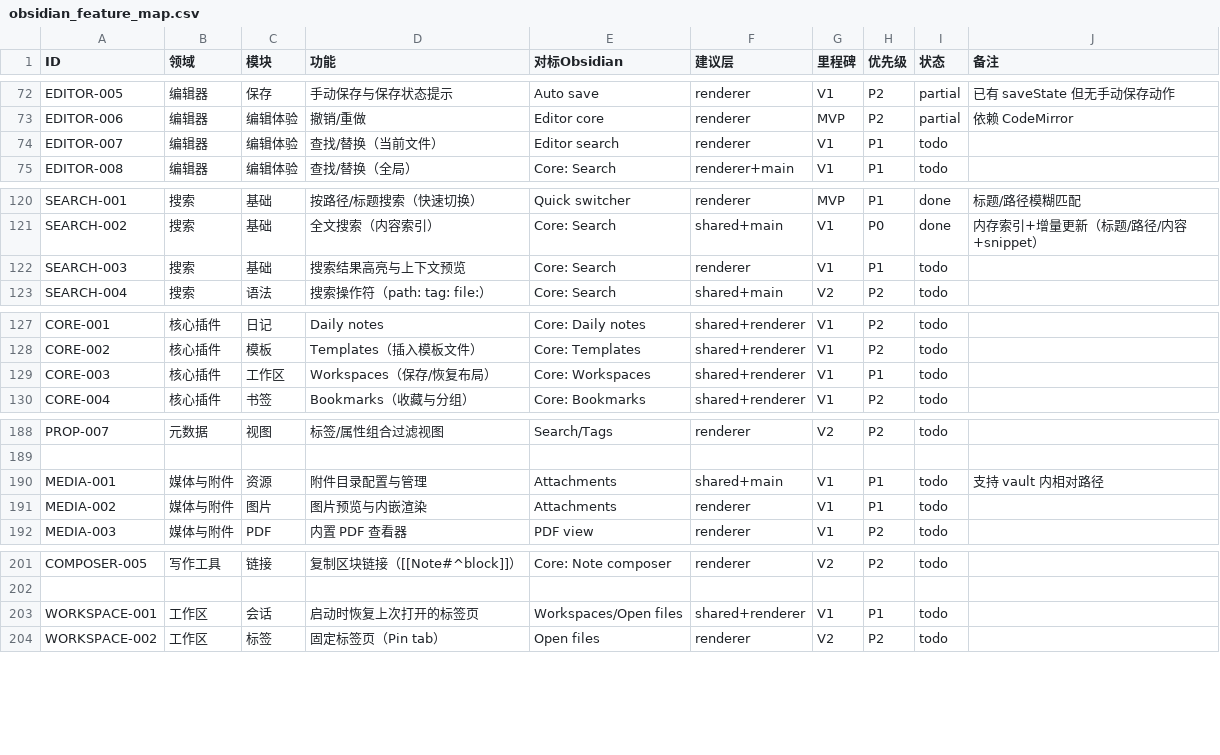
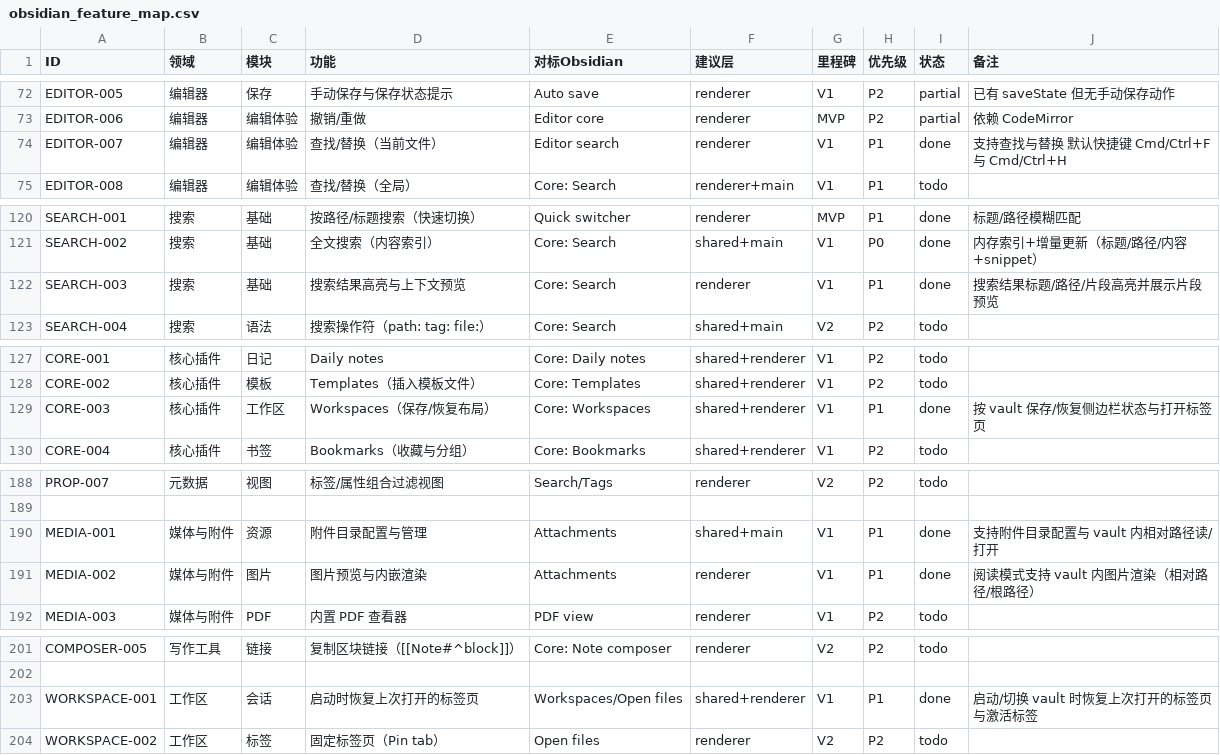
Before and after one commit to pxh52013145/XNote, a CSV file: docs/obsidian_feature_map.csv, drawn as a sheet; only a part is shown, gaps mark what is left out; the diff covers the shown part only.

```diff
--- a/docs/obsidian_feature_map.csv
+++ b/docs/obsidian_feature_map.csv
@@ -73,3 +73,3 @@ EDITOR-005,编辑器,保存,手动保存与保存状态提示,Auto save,renderer
 EDITOR-006,编辑器,编辑体验,撤销/重做,Editor core,renderer,MVP,P2,partial,依赖 CodeMirror
-EDITOR-007,编辑器,编辑体验,查找/替换（当前文件）,Editor search,renderer,V1,P1,todo,
+EDITOR-007,编辑器,编辑体验,查找/替换（当前文件）,Editor search,renderer,V1,P1,done,支持查找与替换 默认快捷键 Cmd/Ctrl+F 与 Cmd/Ctrl+H
 EDITOR-008,编辑器,编辑体验,查找/替换（全局）,Core: Search,renderer+main,V1,P1,todo,
@@ -121,3 +121,3 @@ SEARCH-001,搜索,基础,按路径/标题搜索（快速切换）,Quick switcher
 SEARCH-002,搜索,基础,全文搜索（内容索引）,Core: Search,shared+main,V1,P0,done,内存索引+增量更新（标题/路径/内容+snippet）
-SEARCH-003,搜索,基础,搜索结果高亮与上下文预览,Core: Search,renderer,V1,P1,todo,
+SEARCH-003,搜索,基础,搜索结果高亮与上下文预览,Core: Search,renderer,V1,P1,done,搜索结果标题/路径/片段高亮并展示片段预览
 SEARCH-004,搜索,语法,搜索操作符（path: tag: file:）,Core: Search,shared+main,V2,P2,todo,
@@ -128,3 +128,3 @@ CORE-001,核心插件,日记,Daily notes,Core: Daily notes,shared+renderer,V1,P2
 CORE-002,核心插件,模板,Templates（插入模板文件）,Core: Templates,shared+renderer,V1,P2,todo,
-CORE-003,核心插件,工作区,Workspaces（保存/恢复布局）,Core: Workspaces,shared+renderer,V1,P1,todo,
+CORE-003,核心插件,工作区,Workspaces（保存/恢复布局）,Core: Workspaces,shared+renderer,V1,P1,done,按 vault 保存/恢复侧边栏状态与打开标签页
 CORE-004,核心插件,书签,Bookmarks（收藏与分组）,Core: Bookmarks,shared+renderer,V1,P2,todo,
@@ -189,4 +189,4 @@ PROP-007,元数据,视图,标签/属性组合过滤视图,Search/Tags,renderer,V
 
-MEDIA-001,媒体与附件,资源,附件目录配置与管理,Attachments,shared+main,V1,P1,todo,支持 vault 内相对路径
-MEDIA-002,媒体与附件,图片,图片预览与内嵌渲染,Attachments,renderer,V1,P1,todo,
+MEDIA-001,媒体与附件,资源,附件目录配置与管理,Attachments,shared+main,V1,P1,done,支持附件目录配置与 vault 内相对路径读/打开
+MEDIA-002,媒体与附件,图片,图片预览与内嵌渲染,Attachments,renderer,V1,P1,done,阅读模式支持 vault 内图片渲染（相对路径/根路径）
 MEDIA-003,媒体与附件,PDF,内置 PDF 查看器,PDF view,renderer,V1,P2,todo,
@@ -202,3 +202,3 @@ COMPOSER-005,写作工具,链接,复制区块链接（[[Note#^block]]）,Core: N
 
-WORKSPACE-001,工作区,会话,启动时恢复上次打开的标签页,Workspaces/Open files,shared+renderer,V1,P1,todo,
+WORKSPACE-001,工作区,会话,启动时恢复上次打开的标签页,Workspaces/Open files,shared+renderer,V1,P1,done,启动/切换 vault 时恢复上次打开的标签页与激活标签
 WORKSPACE-002,工作区,标签,固定标签页（Pin tab）,Open files,renderer,V2,P2,todo,
```
Also changed, not shown: 36 edited cells elsewhere in this file, 26 other files.
